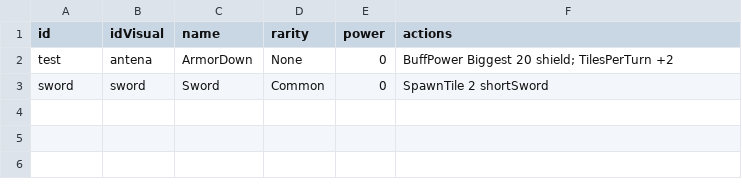
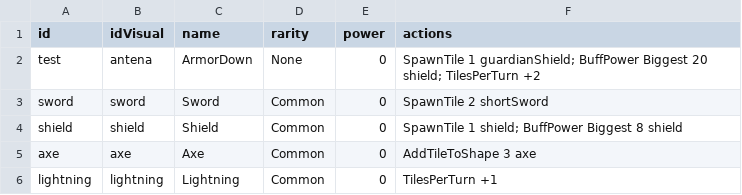
Before and after one commit to beneficii/blocks-puzzle-rpg, a CSV file: Assets/Game/Resources/CSVTables/Glyphs.csv, drawn as a sheet.

```diff
--- a/Assets/Game/Resources/CSVTables/Glyphs.csv
+++ b/Assets/Game/Resources/CSVTables/Glyphs.csv
@@ -1,3 +1,6 @@
 id,idVisual,name,rarity,power,actions,,,
-test,antena,ArmorDown,None,0,BuffPower Biggest 20 shield; TilesPerTurn +2,,,
+test,antena,ArmorDown,None,0,SpawnTile 1 guardianShield; BuffPower Biggest 20 shield; TilesPerTurn +2,,,
 sword,sword,Sword,Common,0,SpawnTile 2 shortSword,,,
+shield,shield,Shield,Common,0,SpawnTile 1 shield; BuffPower Biggest 8 shield,,,
+axe,axe,Axe,Common,0,AddTileToShape 3 axe,,,
+lightning,lightning,Lightning,Common,0,TilesPerTurn +1,,,
```
Also changed, not shown: Assets/Game/Resources/CSVTables/Dialogs.csv, Assets/Game/Resources/CSVTables/Stages.csv, 46 other files.
